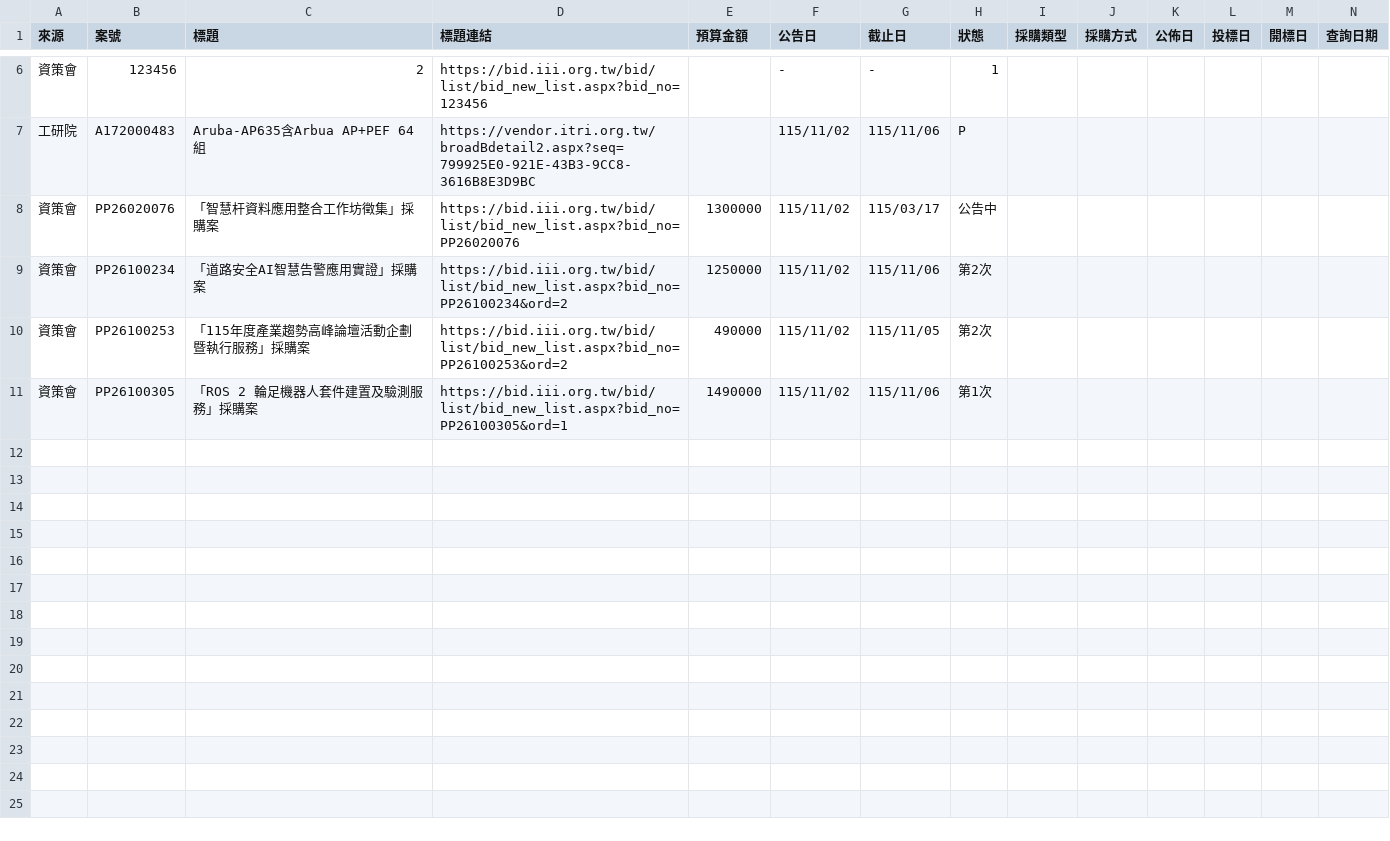
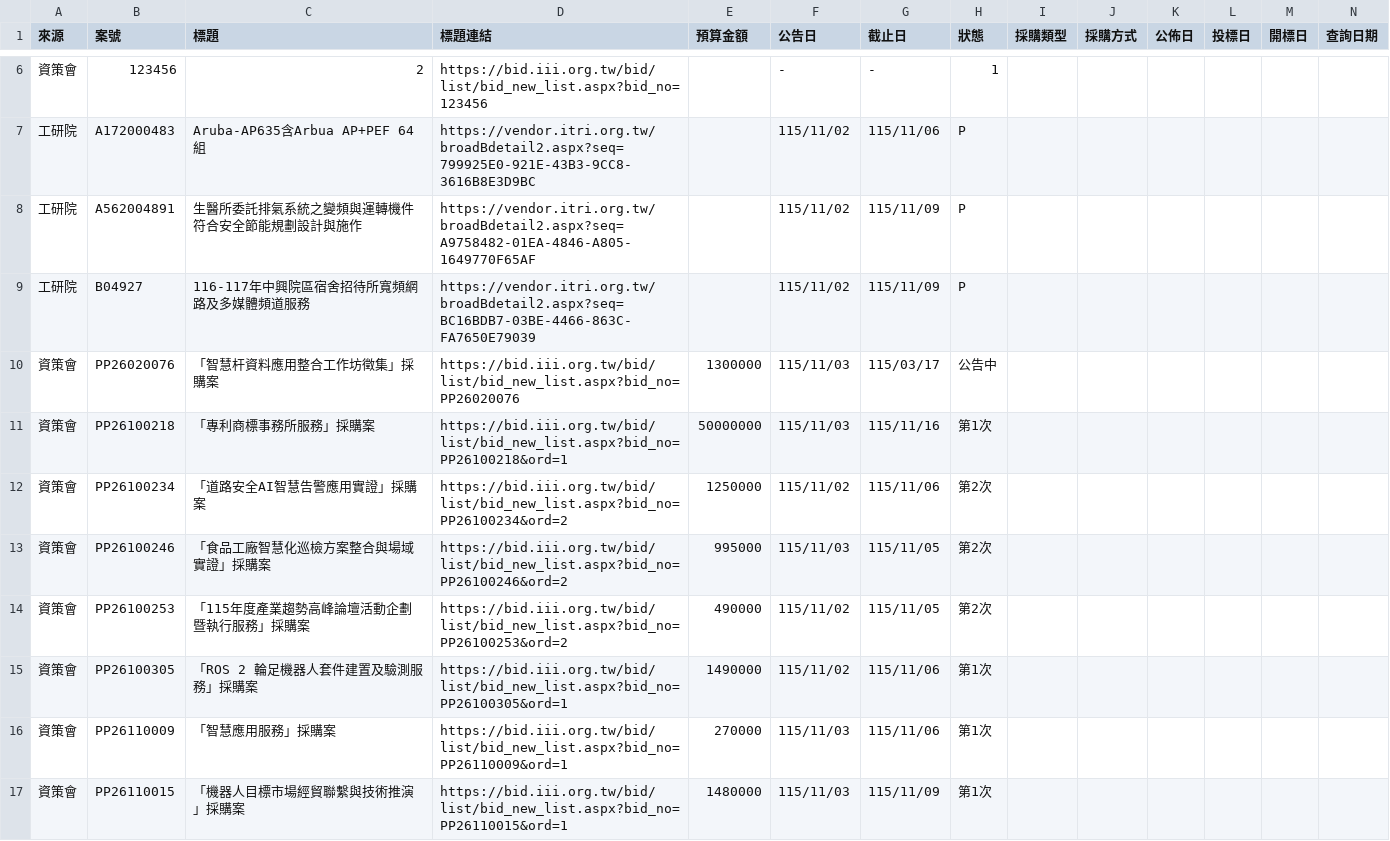
Before and after one commit to espresso3568/bitwin, a CSV file: data/latest.csv, drawn as a sheet; only a part is shown, gaps mark what is left out; addresses are those after the commit; rows hold the shown columns only; the diff names each change by its address in the sheet, - before the commit and + after, or states it on an @@ line.

```diff
--- a/data/latest.csv
+++ b/data/latest.csv
+row 8: 工研院 | A562004891 | 生醫所委託排氣系統之變頻與運轉機件符合安全節能規劃設計與施作 | https://vendor.itri.org.tw/broadBdetail2.aspx?seq=A9758482-01EA-4846-A805-1649770F65AF |  | 115/11/02 | 115/11/09 | P
+row 9: 工研院 | B04927 | 116-117年中興院區宿舍招待所寬頻網路及多媒體頻道服務 | https://vendor.itri.org.tw/broadBdetail2.aspx?seq=BC16BDB7-03BE-4466-863C-FA7650E79039 |  | 115/11/02 | 115/11/09 | P
-F10 (公告日): 115/11/02
+F10 (公告日): 115/11/03
+row 11: 資策會 | PP26100218 | 「專利商標事務所服務」採購案 | https://bid.iii.org.tw/bid/list/bid_new_list.aspx?bid_no=PP26100218&ord=1 | 50000000 | 115/11/03 | 115/11/16 | 第1次
+row 13: 資策會 | PP26100246 | 「食品工廠智慧化巡檢方案整合與場域實證」採購案 | https://bid.iii.org.tw/bid/list/bid_new_list.aspx?bid_no=PP26100246&ord=2 | 995000 | 115/11/03 | 115/11/05 | 第2次
+row 16: 資策會 | PP26110009 | 「智慧應用服務」採購案 | https://bid.iii.org.tw/bid/list/bid_new_list.aspx?bid_no=PP26110009&ord=1 | 270000 | 115/11/03 | 115/11/06 | 第1次
+row 17: 資策會 | PP26110015 | 「機器人目標市場經貿聯繫與技術推演」採購案 | https://bid.iii.org.tw/bid/list/bid_new_list.aspx?bid_no=PP26110015&ord=1 | 1480000 | 115/11/03 | 115/11/09 | 第1次
```
Also changed, not shown: 5 other files.
